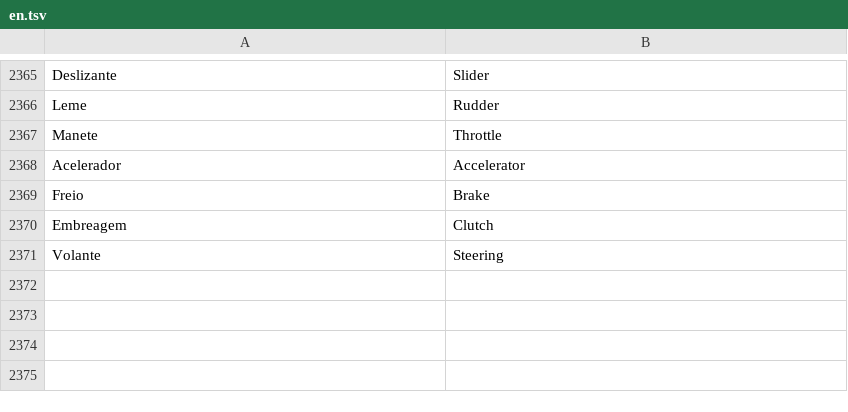
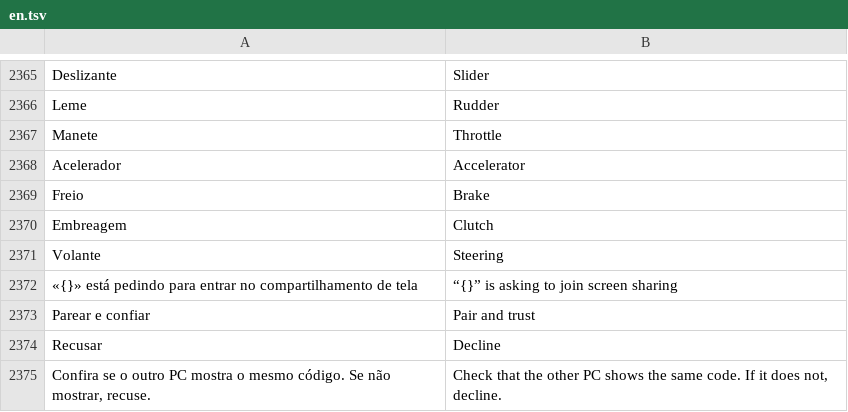
Before and after one commit to maliquem/Prisma, a TSV file: res/en.tsv, drawn as a sheet; only a part is shown, gaps mark what is left out; the diff names each change by its address in the sheet, - before the commit and + after, or states it on an @@ line.

```diff
--- a/res/en.tsv
+++ b/res/en.tsv
+row 2372: «{}» está pedindo para entrar no compartilhamento de tela | “{}” is asking to join screen sharing
+row 2373: Parear e confiar | Pair and trust
+row 2374: Recusar | Decline
+row 2375: Confira se o outro PC mostra o mesmo código. Se não mostrar, recuse. | Check that the other PC shows the same code. If it does not, decline.
```
Also changed, not shown: res/es.tsv, res/ru.tsv, 20 other files.
